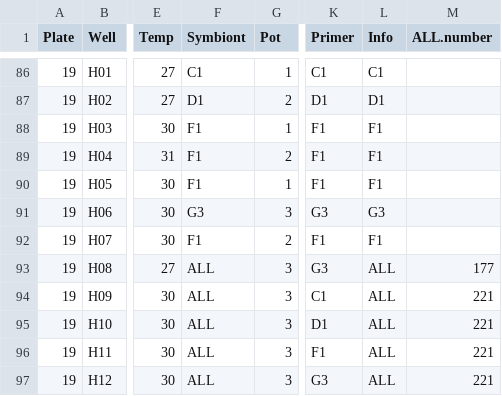
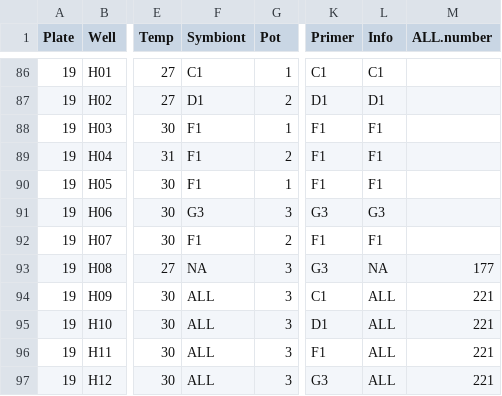
Before and after one commit to shaylematsuda/Symbiont_Choice, a CSV file: ddPCR_thresholdData/Plate19_meta.csv, drawn as a sheet; only a part is shown, gaps mark what is left out; the diff names each change by its address in the sheet, - before the commit and + after, or states it on an @@ line.

```diff
--- a/ddPCR_thresholdData/Plate19_meta.csv
+++ b/ddPCR_thresholdData/Plate19_meta.csv
-F93 (Symbiont): ALL
+F93 (Symbiont): NA
-L93 (Info): ALL
+L93 (Info): NA
```
Also changed, not shown: ddPCR_thresholdData/Plate17_meta.csv, ddPCR_thresholdData/Plate5_meta.csv.
